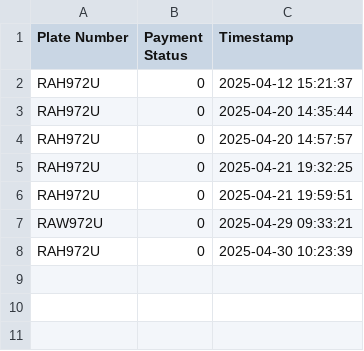
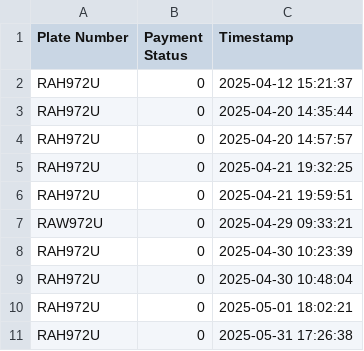
Before and after one commit to NE-templates/anpr, a CSV file: plates_log.csv, drawn as a sheet; the diff names each change by its address in the sheet, - before the commit and + after, or states it on an @@ line.

Commit message:
feat: added payment

```diff
--- a/plates_log.csv
+++ b/plates_log.csv
+row 9: RAH972U | 0 | 2025-04-30 10:48:04
+row 10: RAH972U | 0 | 2025-05-01 18:02:21
+row 11: RAH972U | 0 | 2025-05-31 17:26:38
```
Also changed, not shown: 20 other files.
